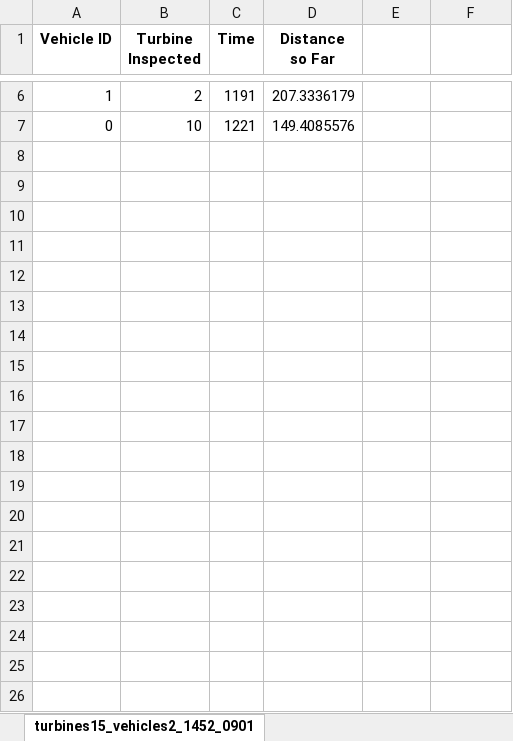
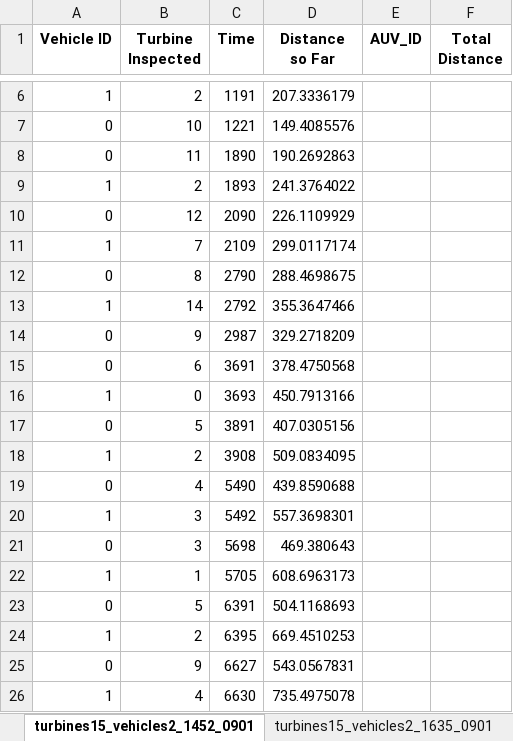
Before and after one commit to eferreirafilho/demeter-paper-simulations, an Excel workbook: distance_data.xlsx, sheet turbines15_vehicles2_1452_0901, drawn as a sheet; only a part is shown, gaps mark what is left out; values as stored, in another font and other column widths than the file's, no borders; the diff covers the shown part only; the diff names each change by its address in the sheet, - before the commit and + after, or states it on an @@ line.

```diff
--- a/distance_data.xlsx (sheet turbines15_vehicles2_1452_0901)
+++ b/distance_data.xlsx (sheet turbines15_vehicles2_1452_0901)
+sheet tab: turbines15_vehicles2_1635_0901
-E1: (empty)
+E1: AUV_ID
-F1: (empty)
+F1: Total Distance
+row 8: 0 | 11 | 1890 | 190.2692863
+row 9: 1 | 2 | 1893 | 241.3764022
+row 10: 0 | 12 | 2090 | 226.1109929
+row 11: 1 | 7 | 2109 | 299.0117174
+row 12: 0 | 8 | 2790 | 288.4698675
+row 13: 1 | 14 | 2792 | 355.3647466
+row 14: 0 | 9 | 2987 | 329.2718209
+row 15: 0 | 6 | 3691 | 378.4750568
+row 16: 1 | 0 | 3693 | 450.7913166
+row 17: 0 | 5 | 3891 | 407.0305156
+row 18: 1 | 2 | 3908 | 509.0834095
+row 19: 0 | 4 | 5490 | 439.8590688
+row 20: 1 | 3 | 5492 | 557.3698301
+row 21: 0 | 3 | 5698 | 469.380643
+row 22: 1 | 1 | 5705 | 608.6963173
+row 23: 0 | 5 | 6391 | 504.1168693
+row 24: 1 | 2 | 6395 | 669.4510253
+row 25: 0 | 9 | 6627 | 543.0567831
+row 26: 1 | 4 | 6630 | 735.4975078
```
Also changed, not shown: 37 added rows elsewhere in this sheet, other sheet tabs, 8 other files.
